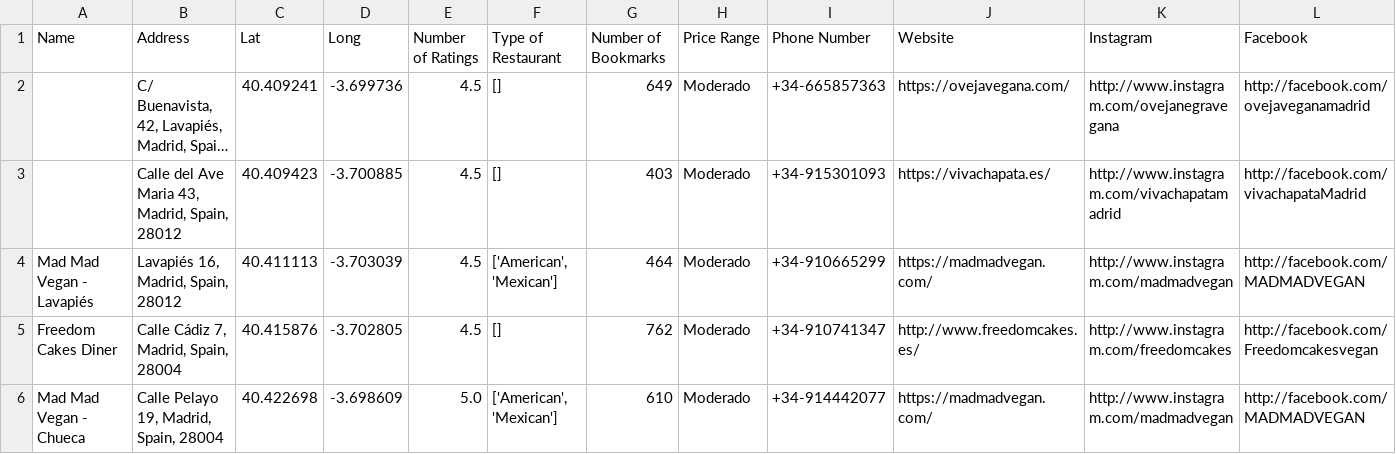
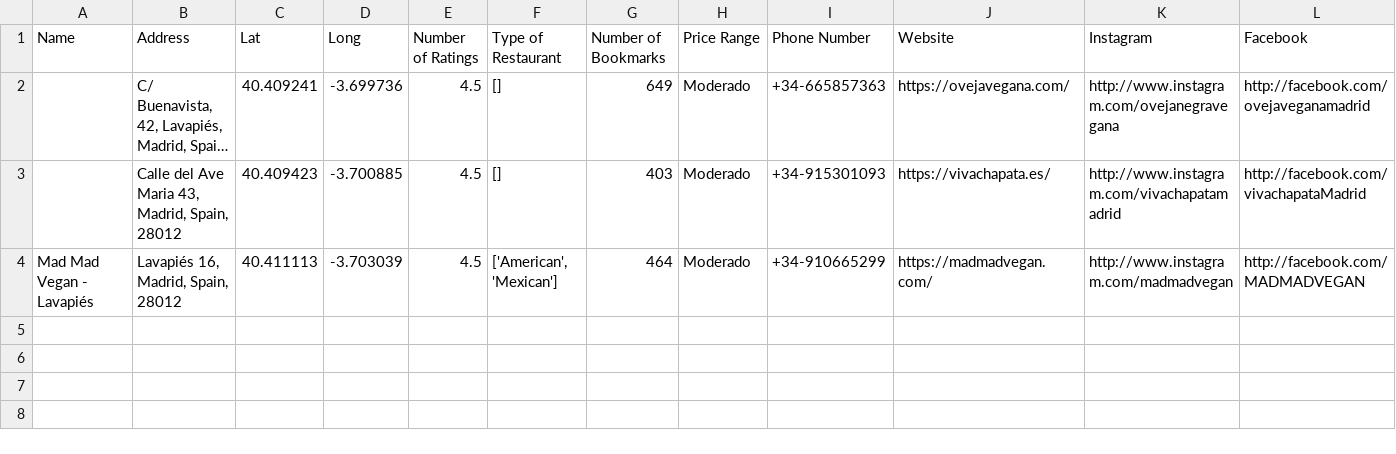
Before and after one commit to anton-p0g/ProyectoWebScrapping, a CSV file: csv_test.csv, drawn as a sheet; only a part is shown; long unchanged cells end in …; rows hold the shown columns only; the diff covers the shown part only; the diff names each change by its address in the sheet, - before the commit and + after, or states it on an @@ line.

```diff
--- a/csv_test.csv
+++ b/csv_test.csv
-row 5: Freedom Cakes Diner | Calle Cádiz 7, Madrid, Spain, 28004 | 40.415876 | -3.702805 | 4.5 | [] | 762 | Moderado | +34-910741347 | http://www.freedomcakes.es/ | http://www.instagram.com/freedomcakes | http://facebook.com/Freedomcakesvegan
-row 6: Mad Mad Vegan - Chueca | Calle Pelayo 19, Madrid, Spain, 28004 | 40.422698 | -3.698609 | 5.0 | ['American', 'Mexican'] | 610 | Moderado | +34-914442077 | https://madmadvegan.com/ | http://www.instagram.com/madmadvegan | http://facebook.com/MADMADVEGAN
```
Also changed, not shown: 2 removed rows elsewhere in this file, 1 other file.
